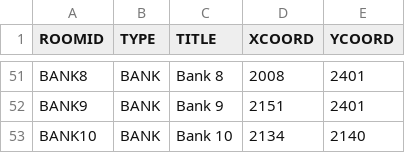
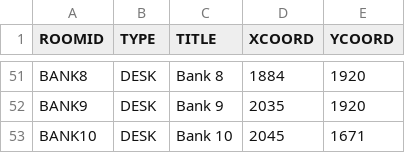
Before and after one commit to soft-eng-d19-team-c/CS3733-D19-Team-C-Project, a CSV file: src/main/resources/data/booking_locations.csv, drawn as a sheet; only a part is shown, gaps mark what is left out; the diff covers the shown part only; the diff names each change by its address in the sheet, - before the commit and + after, or states it on an @@ line.

```diff
--- a/src/main/resources/data/booking_locations.csv
+++ b/src/main/resources/data/booking_locations.csv
-B51:B53 (TYPE): BANK
+B51:B53 (TYPE): DESK
-D51 (XCOORD): 2008
+D51 (XCOORD): 1884
-E51:E52 (YCOORD): 2401
+E51:E52 (YCOORD): 1920
-D52 (XCOORD): 2151
+D52 (XCOORD): 2035
-D53 (XCOORD): 2134
+D53 (XCOORD): 2045
-E53 (YCOORD): 2140
+E53 (YCOORD): 1671
```
Also changed, not shown: 77 edited cells elsewhere in this file.
